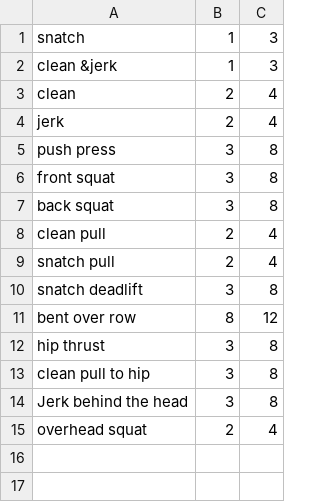
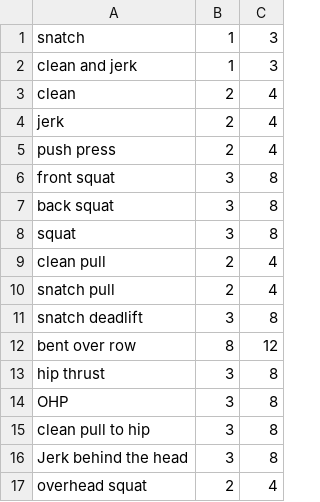
Before and after one commit to NimbleCapricorn/WorkoutRoutineGenerator, a CSV file: Exercises.csv, drawn as a sheet.

```diff
--- a/Exercises.csv
+++ b/Exercises.csv
@@ -1,8 +1,9 @@
 snatch;1;3
-clean &jerk;1;3
+clean and jerk;1;3
 clean;2;4
 jerk;2;4
-push press;3;8
+push press;2;4
 front squat;3;8
 back squat;3;8
+squat;3;8
 clean pull;2;4
@@ -12,2 +13,3 @@ bent over row;8;12
 hip thrust;3;8
+OHP;3;8
 clean pull to hip;3;8
```
Also changed, not shown: 3 other files.
